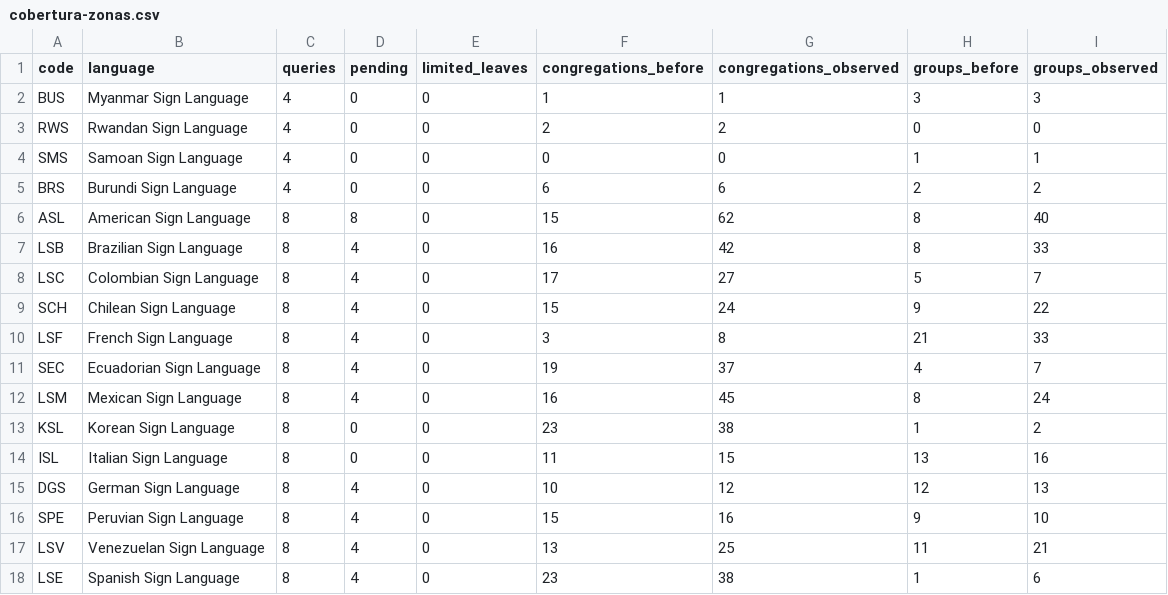
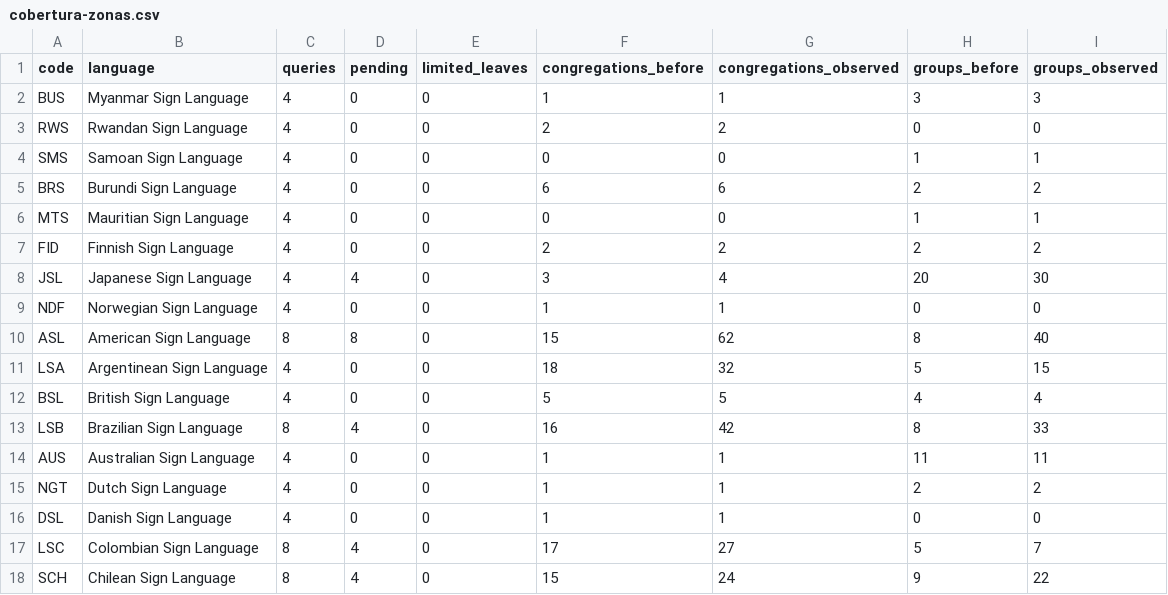
Before and after one commit to HALCONDEORO/jw-sign-language-map, a CSV file: cobertura-zonas.csv, drawn as a sheet; only a part is shown; the shorter side is filled out with more unchanged rows.

Commit message:
Actualizar cifras agregadas y mejoras del mapa

```diff
--- a/cobertura-zonas.csv
+++ b/cobertura-zonas.csv
@@ -5,4 +5,13 @@ SMS,Samoan Sign Language,4,0,0,0,0,1,1
 BRS,Burundi Sign Language,4,0,0,6,6,2,2
+MTS,Mauritian Sign Language,4,0,0,0,0,1,1
+FID,Finnish Sign Language,4,0,0,2,2,2,2
+JSL,Japanese Sign Language,4,4,0,3,4,20,30
+NDF,Norwegian Sign Language,4,0,0,1,1,0,0
 ASL,American Sign Language,8,8,0,15,62,8,40
+LSA,Argentinean Sign Language,4,0,0,18,32,5,15
+BSL,British Sign Language,4,0,0,5,5,4,4
 LSB,Brazilian Sign Language,8,4,0,16,42,8,33
+AUS,Australian Sign Language,4,0,0,1,1,11,11
+NGT,Dutch Sign Language,4,0,0,1,1,2,2
+DSL,Danish Sign Language,4,0,0,1,1,0,0
 LSC,Colombian Sign Language,8,4,0,17,27,5,7
```
